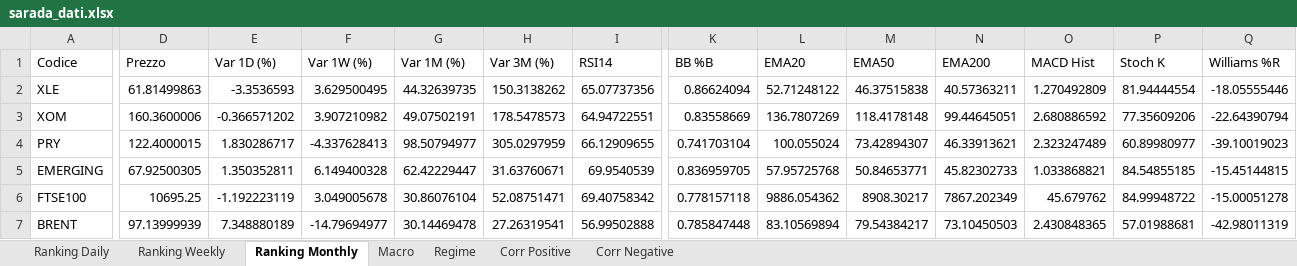
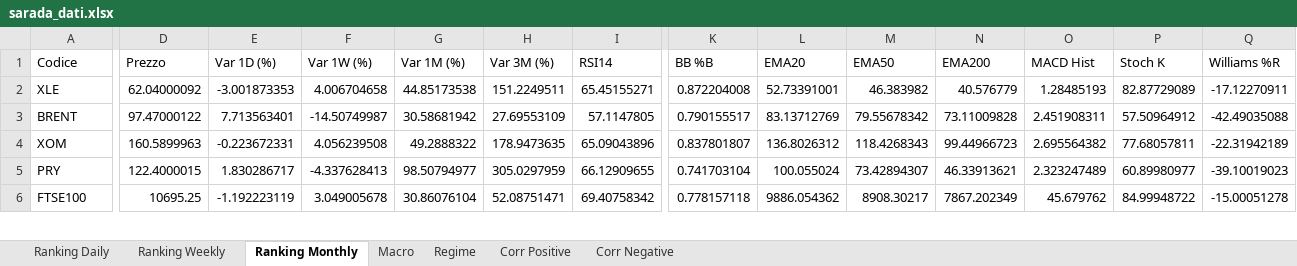
Before and after one commit to giapal96-star/jennifer-trading-dashbord, an Excel workbook: docs/sarada_dati.xlsx, sheet Ranking Monthly, drawn as a sheet; only a part is shown, gaps mark what is left out; values as stored, in another font and other column widths than the file's, no borders; removed rows and columns are numbered as before the commit, all else as after; rows hold the shown columns only; the diff covers the shown part only; the diff names each change by its address in the sheet, - before the commit and + after, or states it on an @@ line.

```diff
--- a/docs/sarada_dati.xlsx (sheet Ranking Monthly)
+++ b/docs/sarada_dati.xlsx (sheet Ranking Monthly)
-D2 (Prezzo): 61.81499863
+D2 (Prezzo): 62.04000092
-E2 (Var 1D (%)): -3.3536593
+E2 (Var 1D (%)): -3.001873353
-F2 (Var 1W (%)): 3.629500495
+F2 (Var 1W (%)): 4.006704658
-G2 (Var 1M (%)): 44.32639735
+G2 (Var 1M (%)): 44.85173538
-H2 (Var 3M (%)): 150.3138262
+H2 (Var 3M (%)): 151.2249511
-I2 (RSI14): 65.07737356
+I2 (RSI14): 65.45155271
-K2 (BB %B): 0.86624094
+K2 (BB %B): 0.872204008
-L2 (EMA20): 52.71248122
+L2 (EMA20): 52.73391001
-M2 (EMA50): 46.37515838
+M2 (EMA50): 46.383982
-N2 (EMA200): 40.57363211
+N2 (EMA200): 40.576779
-O2 (MACD Hist): 1.270492809
+O2 (MACD Hist): 1.28485193
-P2 (Stoch K): 81.94444554
+P2 (Stoch K): 82.87729089
-Q2 (Williams %R): -18.05555446
+Q2 (Williams %R): -17.12270911
+row 3: BRENT | 97.47000122 | 7.713563401 | -14.50749987 | 30.58681942 | 27.69553109 | 57.1147805 | 0.790155517 | 83.13712769 | 79.55678342 | 73.11009828 | 2.451908311 | 57.50964912 | -42.49035088
-D4 (Prezzo): 160.3600006
+D4 (Prezzo): 160.5899963
-E4 (Var 1D (%)): -0.366571202
+E4 (Var 1D (%)): -0.223672331
-F4 (Var 1W (%)): 3.907210982
+F4 (Var 1W (%)): 4.056239508
-G4 (Var 1M (%)): 49.07502191
+G4 (Var 1M (%)): 49.2888322
-H4 (Var 3M (%)): 178.5478573
+H4 (Var 3M (%)): 178.9473635
-I4 (RSI14): 64.94722551
+I4 (RSI14): 65.09043896
-K4 (BB %B): 0.83558669
+K4 (BB %B): 0.837801807
-L4 (EMA20): 136.7807269
+L4 (EMA20): 136.8026312
-M4 (EMA50): 118.4178148
+M4 (EMA50): 118.4268343
-N4 (EMA200): 99.44645051
+N4 (EMA200): 99.44966723
-O4 (MACD Hist): 2.680886592
+O4 (MACD Hist): 2.695564382
-P4 (Stoch K): 77.35609206
+P4 (Stoch K): 77.68057811
-Q4 (Williams %R): -22.64390794
+Q4 (Williams %R): -22.31942189
-row 5: EMERGING | 67.92500305 | 1.350352811 | 6.149400328 | 62.42229447 | 31.63760671 | 69.9540539 | 0.836959705 | 57.95725768 | 50.84653771 | 45.82302733 | 1.033868821 | 84.54855185 | -15.45144815
-row 7: BRENT | 97.13999939 | 7.348880189 | -14.79694977 | 30.14469478 | 27.26319541 | 56.99502888 | 0.785847448 | 83.10569894 | 79.54384217 | 73.10450503 | 2.430848365 | 57.01988681 | -42.98011319
```
Also changed, not shown: 16 added rows, 15 removed rows and 994 edited cells elsewhere in this sheet, sheet Ranking Daily, sheet Ranking Weekly, sheet Corr Negative, sheet Corr Positive, sheet Macro, sheet Regime, 2 other files.
